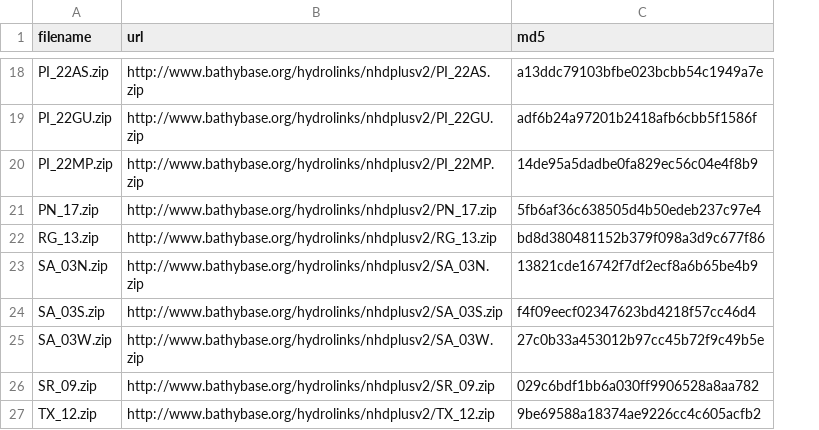
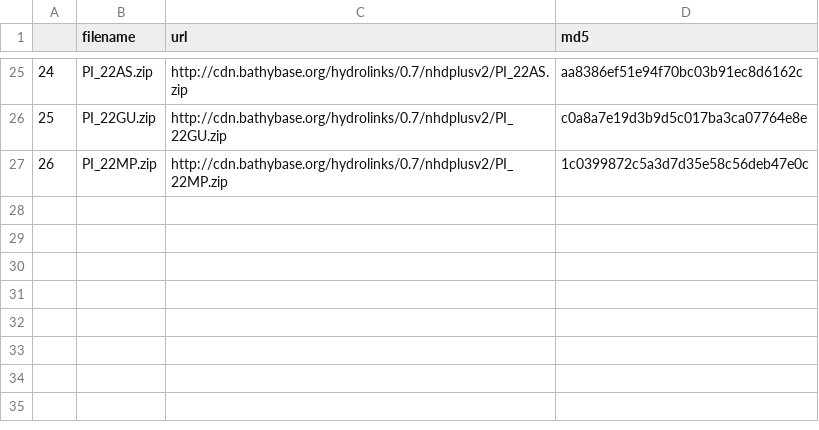
Before and after one commit to cran/hydrolinks, a CSV file: inst/extdata/nhdplusv2.csv, drawn as a sheet; only a part is shown, gaps mark what is left out; removed rows and columns are numbered as before the commit, all else as after; the diff covers the shown part only; the diff names each change by its address in the sheet, - before the commit and + after, or states it on an @@ line.

```diff
--- a/inst/extdata/nhdplusv2.csv
+++ b/inst/extdata/nhdplusv2.csv
+column A, rows 25-27: 24 | 25 | 26
-C25 (url): http://www.bathybase.org/hydrolinks/nhdplusv2/PI_22AS.zip
+C25 (url): http://cdn.bathybase.org/hydrolinks/0.7/nhdplusv2/PI_22AS.zip
-D25 (md5): a13ddc79103bfbe023bcbb54c1949a7e
+D25 (md5): aa8386ef51e94f70bc03b91ec8d6162c
-C26 (url): http://www.bathybase.org/hydrolinks/nhdplusv2/PI_22GU.zip
+C26 (url): http://cdn.bathybase.org/hydrolinks/0.7/nhdplusv2/PI_22GU.zip
-D26 (md5): adf6b24a97201b2418afb6cbb5f1586f
+D26 (md5): c0a8a7e19d3b9d5c017ba3ca07764e8e
-C27 (url): http://www.bathybase.org/hydrolinks/nhdplusv2/PI_22MP.zip
+C27 (url): http://cdn.bathybase.org/hydrolinks/0.7/nhdplusv2/PI_22MP.zip
-D27 (md5): 14de95a5dadbe0fa829ec56c04e4f8b9
+D27 (md5): 1c0399872c5a3d7d35e58c56deb47e0c
-row 21: PN_17.zip | http://www.bathybase.org/hydrolinks/nhdplusv2/PN_17.zip | 5fb6af36c638505d4b50edeb237c97e4
-row 22: RG_13.zip | http://www.bathybase.org/hydrolinks/nhdplusv2/RG_13.zip | bd8d380481152b379f098a3d9c677f86
-row 23: SA_03N.zip | http://www.bathybase.org/hydrolinks/nhdplusv2/SA_03N.zip | 13821cde16742f7df2ecf8a6b65be4b9
-row 24: SA_03S.zip | http://www.bathybase.org/hydrolinks/nhdplusv2/SA_03S.zip | f4f09eecf02347623bd4218f57cc46d4
-row 25: SA_03W.zip | http://www.bathybase.org/hydrolinks/nhdplusv2/SA_03W.zip | 27c0b33a453012b97cc45b72f9c49b5e
-row 26: SR_09.zip | http://www.bathybase.org/hydrolinks/nhdplusv2/SR_09.zip | 029c6bdf1bb6a030ff9906528a8aa782
-row 27: TX_12.zip | http://www.bathybase.org/hydrolinks/nhdplusv2/TX_12.zip | 9be69588a18374ae9226cc4c605acfb2
```
Also changed, not shown: 15 added rows, 8 removed rows and 16 edited cells elsewhere in this file, inst/extdata/hydrolakes.csv, inst/extdata/nhdh.csv, 40 other files.
